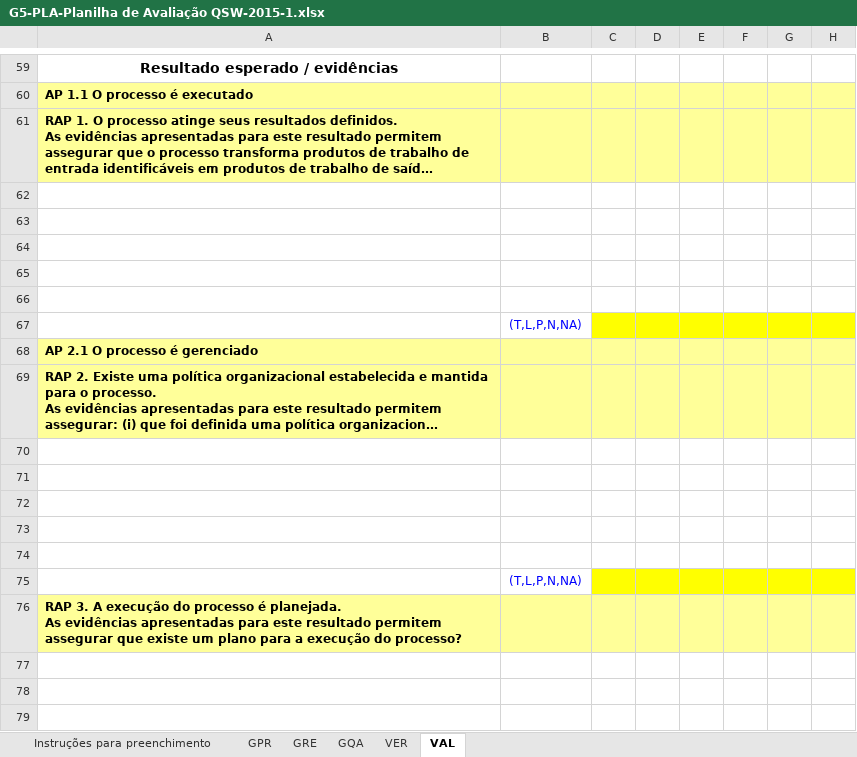
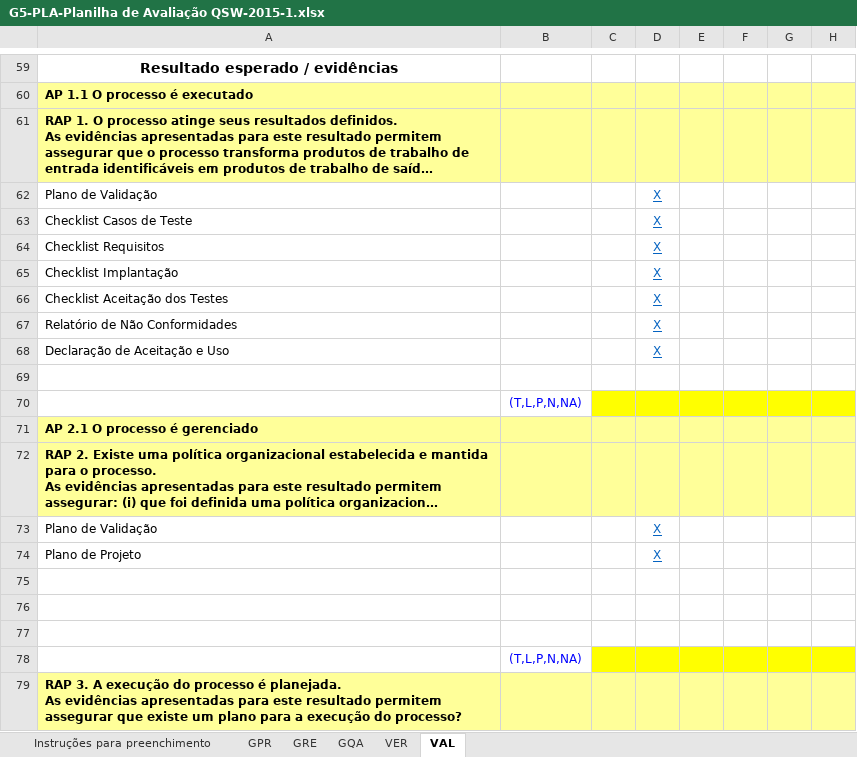
Before and after one commit to mariomjr/QualidadeSoftware2015, an Excel workbook: Documentos/G5-PLA-Planilha de Avaliação QSW-2015-1.xlsx, sheet VAL, drawn as a sheet; only a part is shown, gaps mark what is left out; the shorter side is filled out with more unchanged rows; long unchanged cells end in …; values as stored, in another font and other column widths than the file's, no borders; addresses are those after the commit; the diff names each change by its address in the sheet, - before the commit and + after, or states it on an @@ line.

```diff
--- a/Documentos/G5-PLA-Planilha de Avaliação QSW-2015-1.xlsx (sheet VAL)
+++ b/Documentos/G5-PLA-Planilha de Avaliação QSW-2015-1.xlsx (sheet VAL)
-row 62: (empty)
+row 62: Plano de Validação |  |  | X
-row 63: (empty)
+row 63: Checklist Casos de Teste |  |  | X
-row 64: (empty)
+row 64: Checklist Requisitos |  |  | X
-row 65: (empty)
+row 65: Checklist Implantação |  |  | X
+row 66: Checklist Aceitação dos Testes |  |  | X
+row 67: Relatório de Não Conformidades |  |  | X
+row 68: Declaração de Aceitação e Uso |  |  | X
-row 73: (empty)
+row 73: Plano de Validação |  |  | X
-row 74: (empty)
+row 74: Plano de Projeto |  |  | X
```
Also changed, not shown: sheet GPR, sheet VER.
